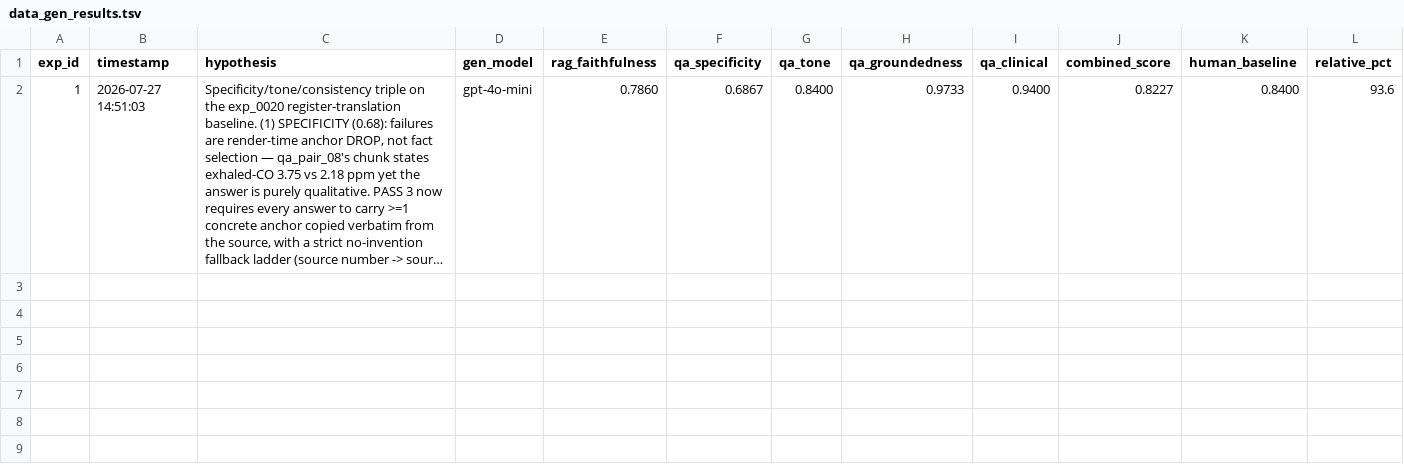
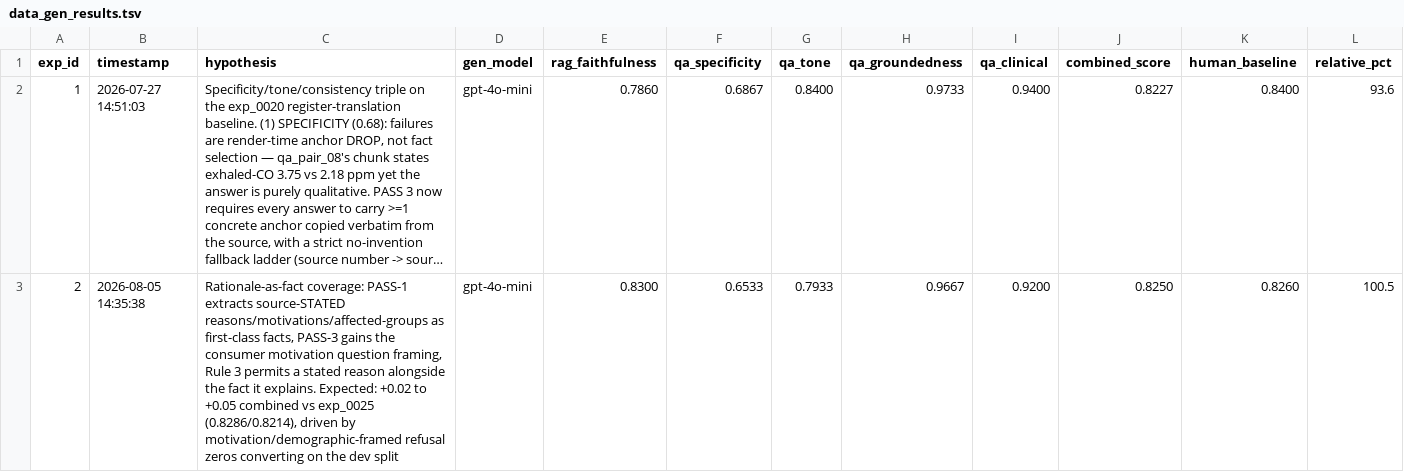
Before and after one commit to anudeepadi/quit-txt-rag-eval, a TSV file: code/autoresearch/data_gen_results.tsv, drawn as a sheet; only a part is shown; long unchanged cells end in …; rows hold the shown columns only; the diff names each change by its address in the sheet, - before the commit and + after, or states it on an @@ line.

```diff
--- a/code/autoresearch/data_gen_results.tsv
+++ b/code/autoresearch/data_gen_results.tsv
+row 3: 2 | 2026-08-05 14:35:38 | Rationale-as-fact coverage: PASS-1 extracts source-STATED reasons/motivations/affected-groups as first-class facts, PASS-3 gains the consumer motivation question framing, Rule 3 permits a stated reason alongside the fact it explains. Expected: +0.02 to +0.05 combined vs exp_0025 (0.8286/0.8214), driven by motivation/demographic-framed refusal zeros converting on the dev split | gpt-4o-mini | 0.8300 | 0.6533 | 0.7933 | 0.9667 | 0.9200 | 0.8250 | 0.8260 | 100.5
```
Also changed, not shown: 3 other files.
